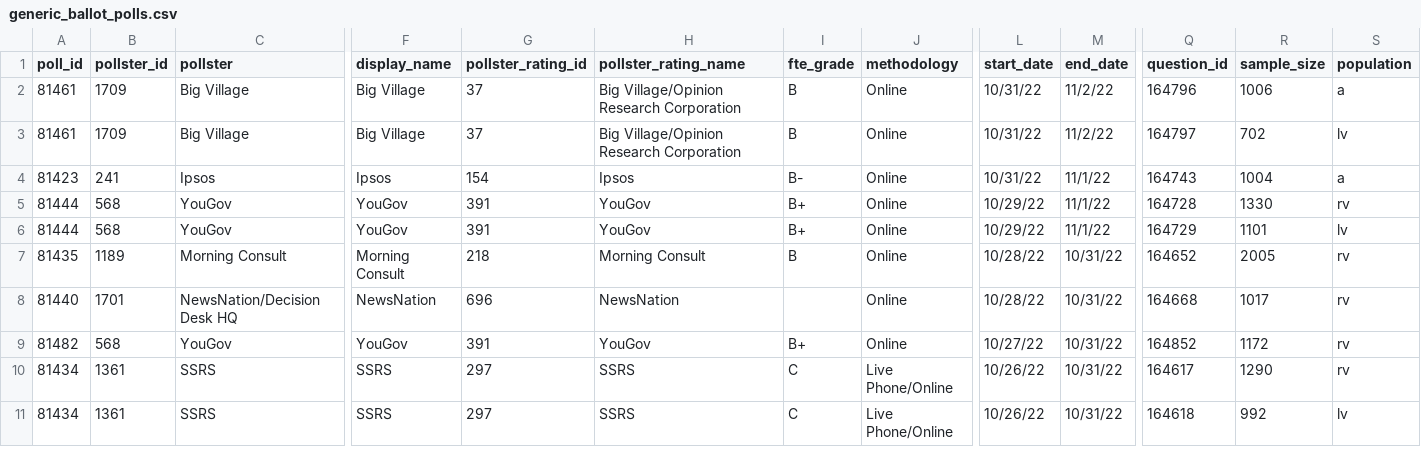
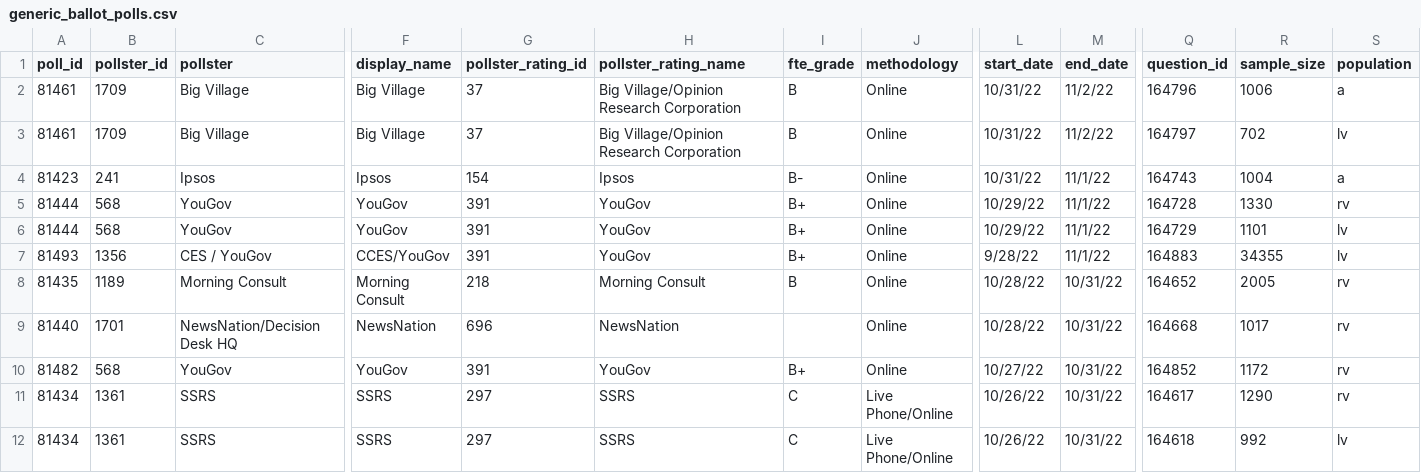
Before and after one commit to dcadata/fivey-is-an-emotional-fox, a CSV file: data/generic_ballot_polls.csv, drawn as a sheet; only a part is shown, gaps mark what is left out; rows hold the shown columns only; the diff names each change by its address in the sheet, - before the commit and + after, or states it on an @@ line.

```diff
--- a/data/generic_ballot_polls.csv
+++ b/data/generic_ballot_polls.csv
+row 7: 81493 | 1356 | CES / YouGov | CCES/YouGov | 391 | YouGov | B+ | Online | 9/28/22 | 11/1/22 | 164883 | 34355 | lv
```
Also changed, not shown: gcb_movement/GCB Average Movement.csv, gcb_movement/generic_ballot_polls.trimmed.csv, 1 other file.
